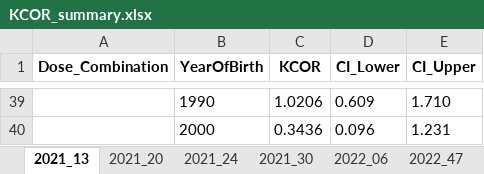
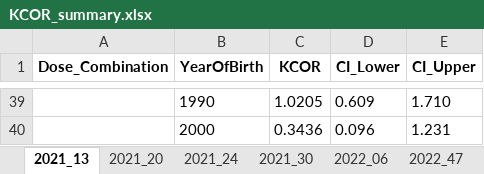
Before and after one commit to skirsch/KCOR, an Excel workbook: data/Czech/KCOR_summary.xlsx, sheet 2021_13, drawn as a sheet; only a part is shown, gaps mark what is left out; values as stored, in another font and other column widths than the file's, no borders; the diff covers the shown part only; the diff names each change by its address in the sheet, - before the commit and + after, or states it on an @@ line.

```diff
--- a/data/Czech/KCOR_summary.xlsx (sheet 2021_13)
+++ b/data/Czech/KCOR_summary.xlsx (sheet 2021_13)
-C39 (KCOR): 1.0206
+C39 (KCOR): 1.0205
```
Also changed, not shown: 31 added rows and 31 removed rows elsewhere in this sheet, sheet 2022_47, sheet 2022_06, sheet 2021_30, sheet 2021_24, sheet 2021_20, 3 other files.
